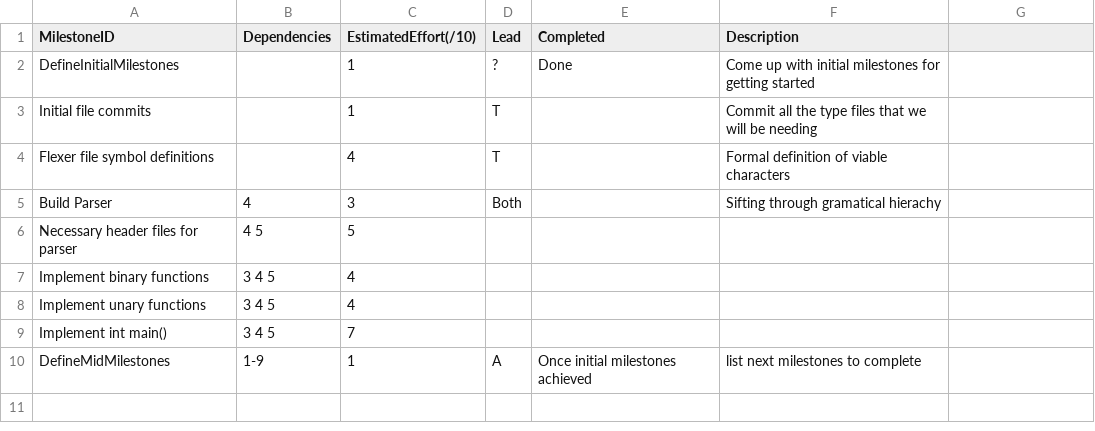
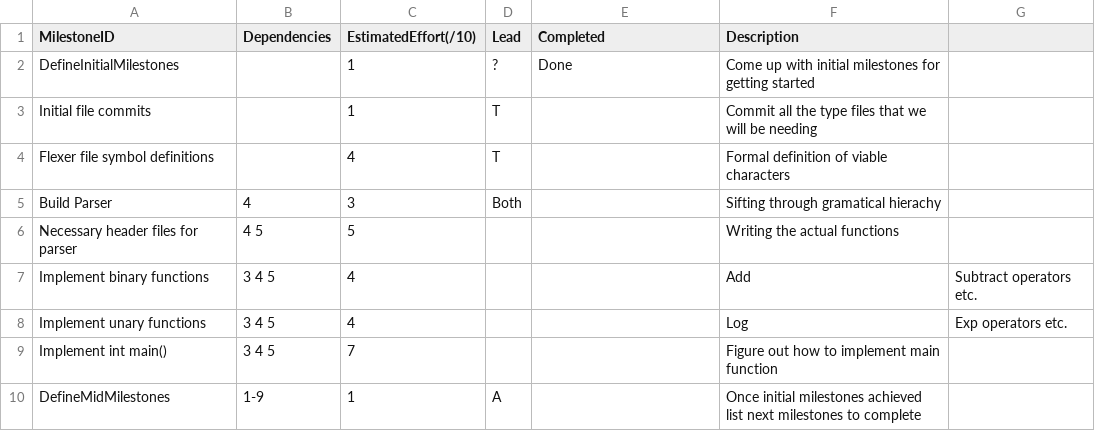
Before and after one commit to aswaathb/CompilerTest2, a CSV file: management/milestones.csv, drawn as a sheet.

Commit message:
Update milestones

```diff
--- a/management/milestones.csv
+++ b/management/milestones.csv
@@ -5,6 +5,6 @@ Flexer file symbol definitions,      ,               4,   T,        , Formal def
 Build Parser,                       4,            3, Both, , Sifting through gramatical hierachy
-Necessary header files for parser,  4 5,          5, , ,
-Implement binary functions,        3 4 5,      4, , ,
-Implement unary functions,         3 4 5,         4, , ,
-Implement int main(),              3 4 5,          7, , ,
-DefineMidMilestones,               1-9,            1, A,            Once initial milestones achieved, list next milestones to complete
+Necessary header files for parser,  4 5,          5, , , Writing the actual functions
+Implement binary functions,        3 4 5,      4, , , Add, Subtract operators etc.
+Implement unary functions,         3 4 5,         4, , , Log, Exp operators etc.
+Implement int main(),              3 4 5,          7, , , Figure out how to implement main function
+DefineMidMilestones,               1-9,            1, A,      ,      Once initial milestones achieved list next milestones to complete
```
